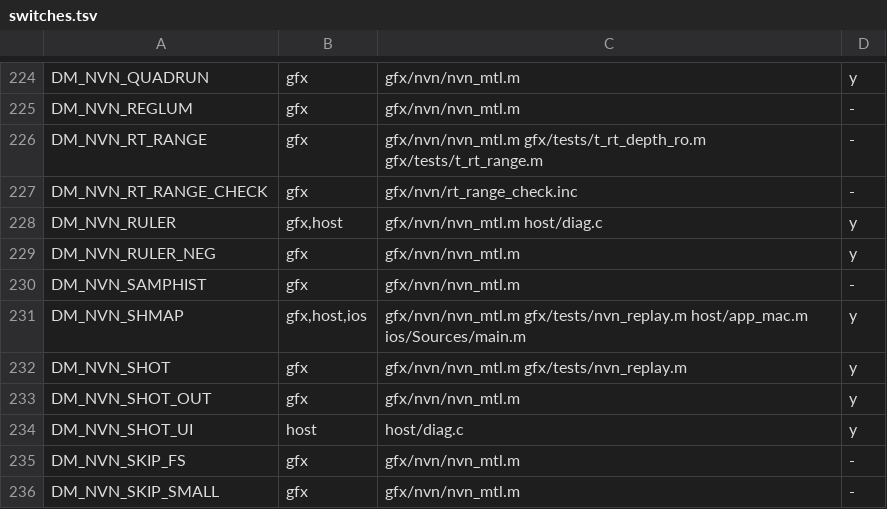
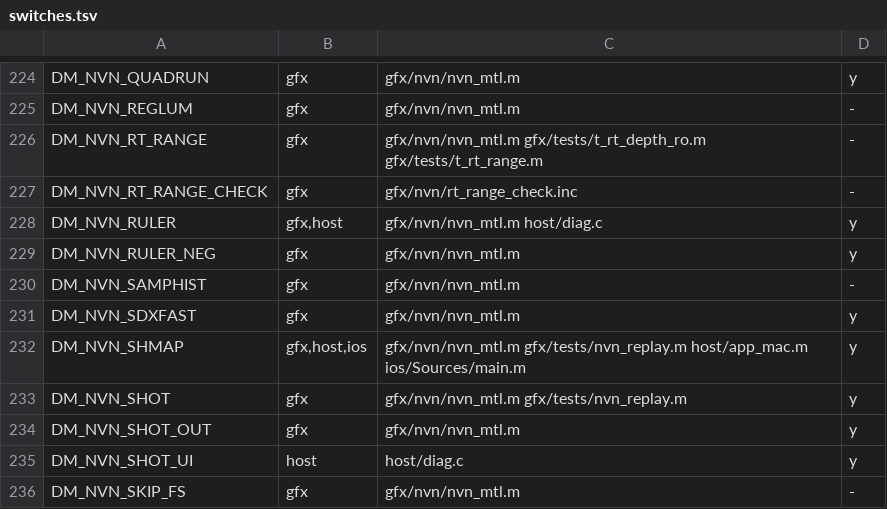
Before and after one commit to PowerBeef/d2r-metal, a TSV file: dm/switches.tsv, drawn as a sheet; only a part is shown, gaps mark what is left out; the shorter side is filled out with more unchanged rows; the diff names each change by its address in the sheet, - before the commit and + after, or states it on an @@ line.

```diff
--- a/dm/switches.tsv
+++ b/dm/switches.tsv
+row 231: DM_NVN_SDXFAST | gfx | gfx/nvn/nvn_mtl.m | y
```
Also changed, not shown: 6 other files.
